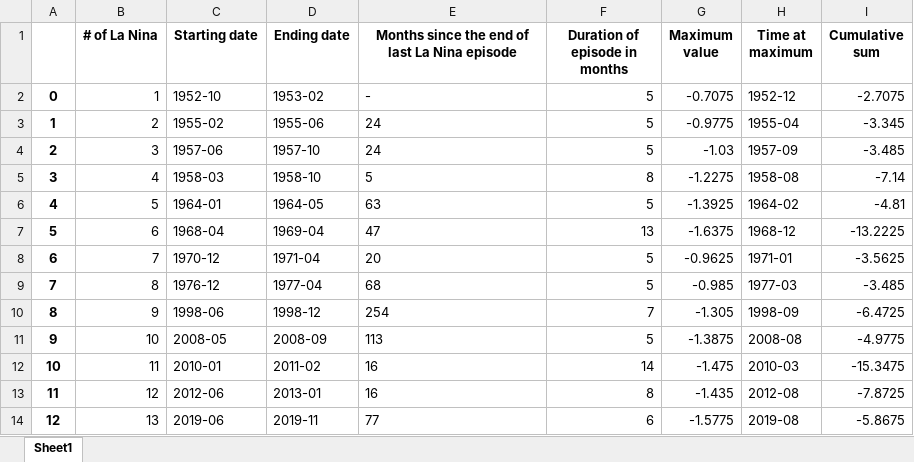
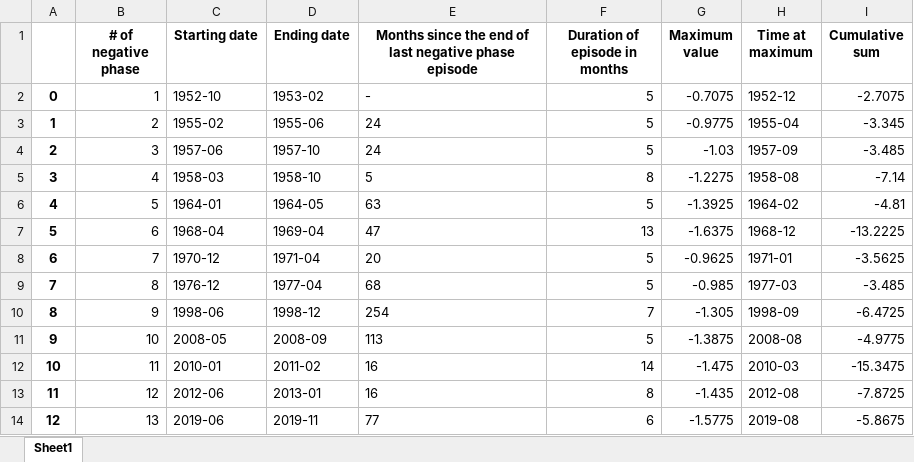
Before and after one commit to mattnorel/Climate-variability-indices---a-guided-tour, an Excel workbook: charts_and_tables/NAO/phases/5 months period/Negative phases - 4 months running mean - 0.4 threshold.xlsx, sheet Sheet1, drawn as a sheet; values as stored, in another font and other column widths than the file's, no borders; the diff names each change by its address in the sheet, - before the commit and + after, or states it on an @@ line.

```diff
--- a/charts_and_tables/NAO/phases/5 months period/Negative phases - 4 months running mean - 0.4 threshold.xlsx (sheet Sheet1)
+++ b/charts_and_tables/NAO/phases/5 months period/Negative phases - 4 months running mean - 0.4 threshold.xlsx (sheet Sheet1)
-B1: # of La Nina
+B1: # of negative phase
-E1: …of last La Nina episode
+E1: …of last negative phase episode
```
Also changed, not shown: charts_and_tables/NAO/phases/4 months period/Positive phases - 4 months running mean - 0.4 threshold.xlsx, charts_and_tables/NAO/phases/5 months period/Positive phases - 4 months running mean - 0.4 threshold.xlsx, 36 other files.
